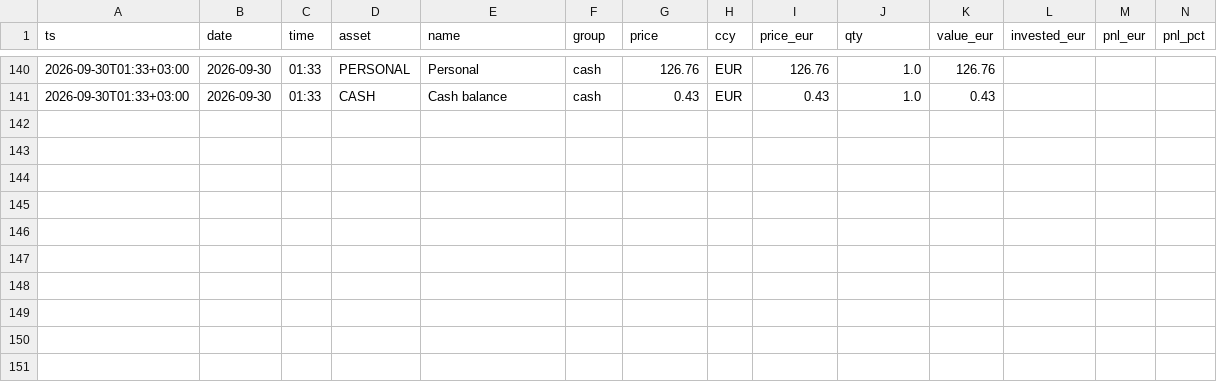
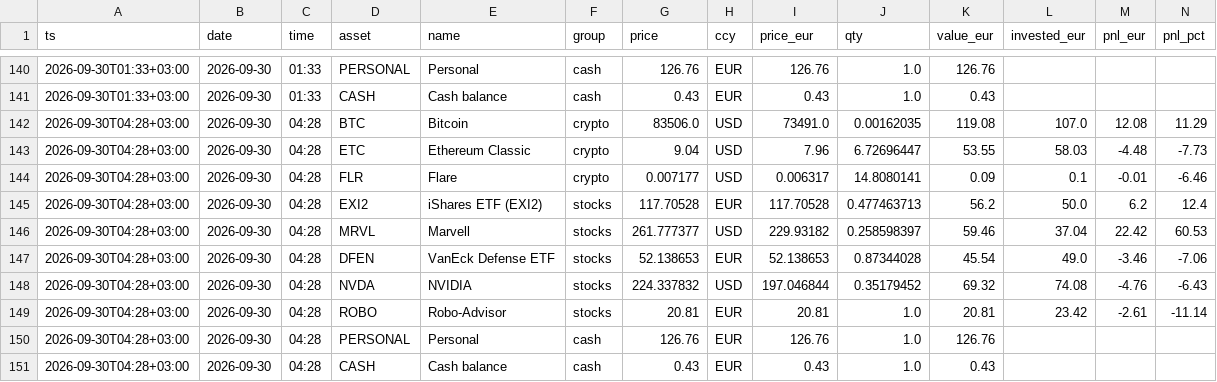
Before and after one commit to asparuhtah/bot, a CSV file: docs/invest/prices_hourly.csv, drawn as a sheet; only a part is shown, gaps mark what is left out; rows hold the shown columns only; the diff names each change by its address in the sheet, - before the commit and + after, or states it on an @@ line.

```diff
--- a/docs/invest/prices_hourly.csv
+++ b/docs/invest/prices_hourly.csv
+row 142: 2026-09-30T04:28+03:00 | 2026-09-30 | 04:28 | BTC | Bitcoin | crypto | 83506.0 | USD | 73491.0 | 0.00162035 | 119.08 | 107.0 | 12.08 | 11.29
+row 143: 2026-09-30T04:28+03:00 | 2026-09-30 | 04:28 | ETC | Ethereum Classic | crypto | 9.04 | USD | 7.96 | 6.72696447 | 53.55 | 58.03 | -4.48 | -7.73
+row 144: 2026-09-30T04:28+03:00 | 2026-09-30 | 04:28 | FLR | Flare | crypto | 0.007177 | USD | 0.006317 | 14.8080141 | 0.09 | 0.1 | -0.01 | -6.46
+row 145: 2026-09-30T04:28+03:00 | 2026-09-30 | 04:28 | EXI2 | iShares ETF (EXI2) | stocks | 117.70528 | EUR | 117.70528 | 0.477463713 | 56.2 | 50.0 | 6.2 | 12.4
+row 146: 2026-09-30T04:28+03:00 | 2026-09-30 | 04:28 | MRVL | Marvell | stocks | 261.777377 | USD | 229.93182 | 0.258598397 | 59.46 | 37.04 | 22.42 | 60.53
+row 147: 2026-09-30T04:28+03:00 | 2026-09-30 | 04:28 | DFEN | VanEck Defense ETF | stocks | 52.138653 | EUR | 52.138653 | 0.87344028 | 45.54 | 49.0 | -3.46 | -7.06
+row 148: 2026-09-30T04:28+03:00 | 2026-09-30 | 04:28 | NVDA | NVIDIA | stocks | 224.337832 | USD | 197.046844 | 0.35179452 | 69.32 | 74.08 | -4.76 | -6.43
+row 149: 2026-09-30T04:28+03:00 | 2026-09-30 | 04:28 | ROBO | Robo-Advisor | stocks | 20.81 | EUR | 20.81 | 1.0 | 20.81 | 23.42 | -2.61 | -11.14
+row 150: 2026-09-30T04:28+03:00 | 2026-09-30 | 04:28 | PERSONAL | Personal | cash | 126.76 | EUR | 126.76 | 1.0 | 126.76
+row 151: 2026-09-30T04:28+03:00 | 2026-09-30 | 04:28 | CASH | Cash balance | cash | 0.43 | EUR | 0.43 | 1.0 | 0.43
```
Also changed, not shown: docs/invest/daily.csv, docs/invest/latest.csv, 2 other files.
